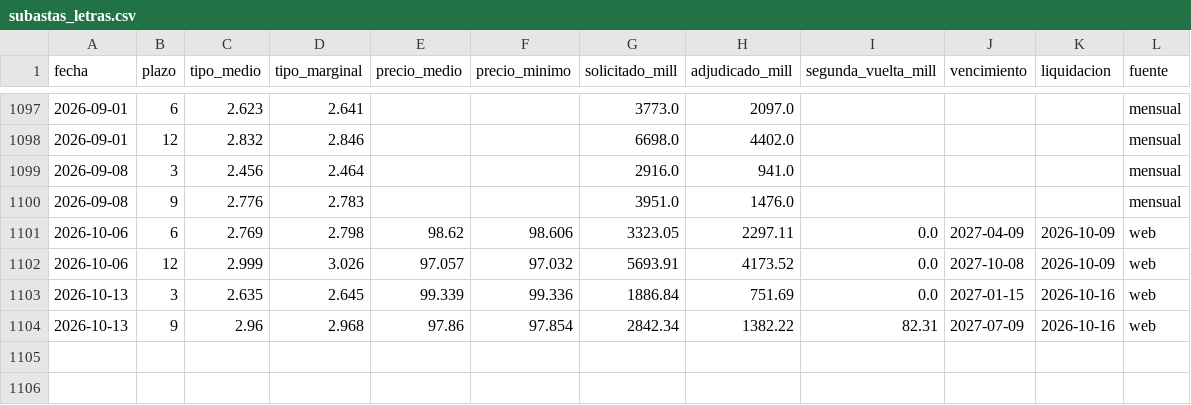
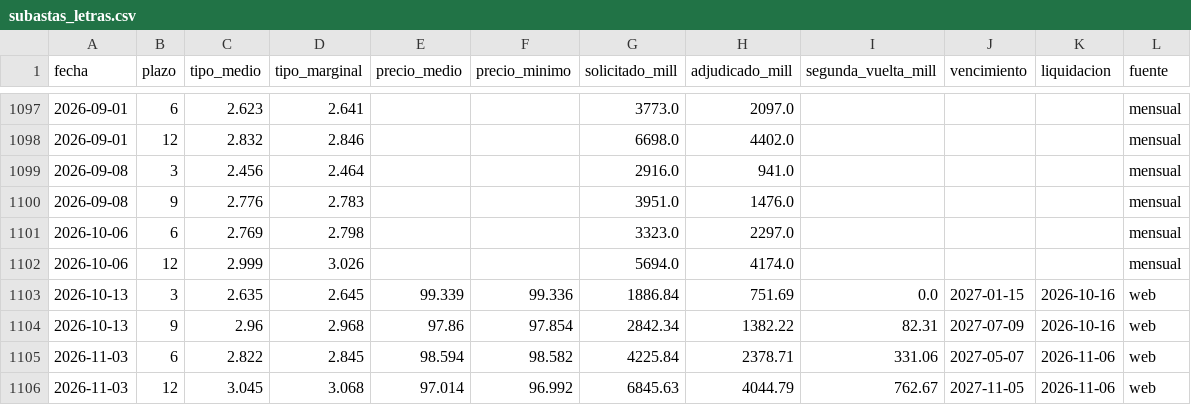
Before and after one commit to elespeculador-datos/ifg, a CSV file: docs/letras/datos/subastas_letras.csv, drawn as a sheet; only a part is shown, gaps mark what is left out.

```diff
--- a/docs/letras/datos/subastas_letras.csv
+++ b/docs/letras/datos/subastas_letras.csv
@@ -1100,5 +1100,7 @@ fecha,plazo,tipo_medio,tipo_marginal,precio_medio,precio_minimo,solicitado_mill,
 2026-09-08,9,2.776,2.783,,,3951.0,1476.0,,,,mensual
-2026-10-06,6,2.769,2.798,98.62,98.606,3323.05,2297.11,0.0,2027-04-09,2026-10-09,web
-2026-10-06,12,2.999,3.026,97.057,97.032,5693.91,4173.52,0.0,2027-10-08,2026-10-09,web
+2026-10-06,6,2.769,2.798,,,3323.0,2297.0,,,,mensual
+2026-10-06,12,2.999,3.026,,,5694.0,4174.0,,,,mensual
 2026-10-13,3,2.635,2.645,99.339,99.336,1886.84,751.69,0.0,2027-01-15,2026-10-16,web
 2026-10-13,9,2.96,2.968,97.86,97.854,2842.34,1382.22,82.31,2027-07-09,2026-10-16,web
+2026-11-03,6,2.822,2.845,98.594,98.582,4225.84,2378.71,331.06,2027-05-07,2026-11-06,web
+2026-11-03,12,3.045,3.068,97.014,96.992,6845.63,4044.79,762.67,2027-11-05,2026-11-06,web
```
Also changed, not shown: 3 other files.
